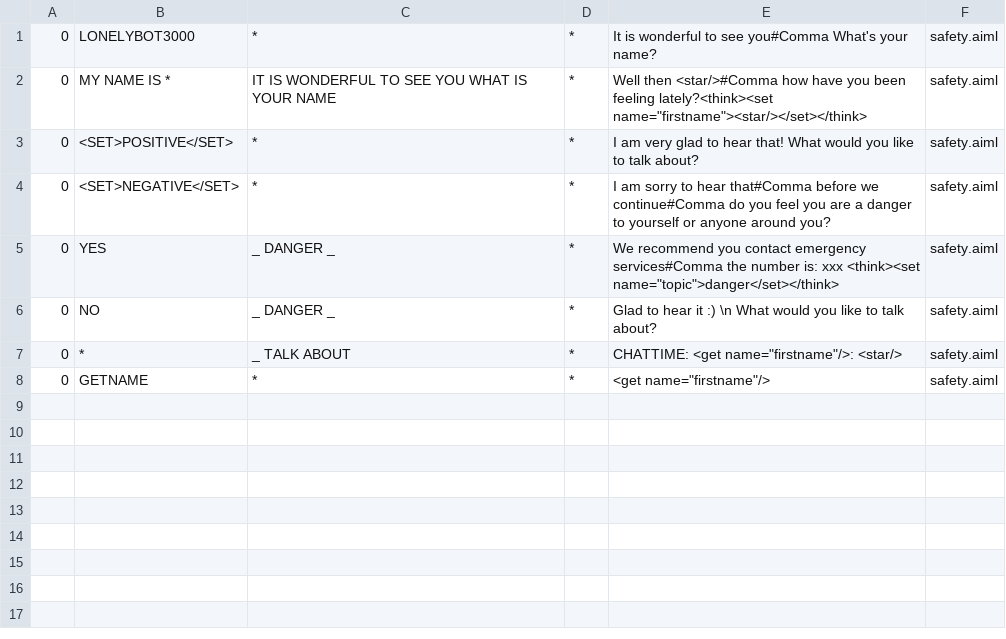
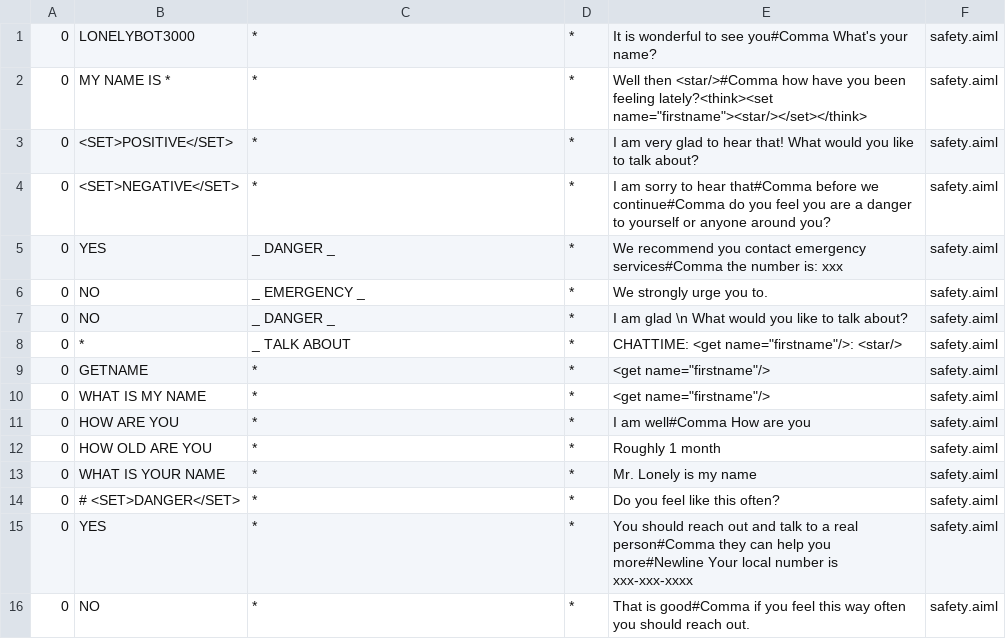
Before and after one commit to JordoRob/310lab, a CSV file: demo/src/main/resources/bots/safety/aimlif/safety.aiml.csv, drawn as a sheet.

Commit message:
Updated safety AIML

```diff
--- a/demo/src/main/resources/bots/safety/aimlif/safety.aiml.csv
+++ b/demo/src/main/resources/bots/safety/aimlif/safety.aiml.csv
@@ -1,8 +1,16 @@
 0,LONELYBOT3000,*,*,It is wonderful to see you#Comma What's your name?,safety.aiml
-0,MY NAME IS *,IT IS WONDERFUL TO SEE YOU WHAT IS YOUR NAME,*,Well then <star/>#Comma how have you been feeling lately?<think><set name="firstname"><star/></set></think>,safety.aiml
+0,MY NAME IS *,*,*,Well then <star/>#Comma how have you been feeling lately?<think><set name="firstname"><star/></set></think>,safety.aiml
 0,<SET>POSITIVE</SET>,*,*,I am very glad to hear that! What would you like to talk about?,safety.aiml
 0,<SET>NEGATIVE</SET>,*,*,I am sorry to hear that#Comma before we continue#Comma do you feel you are a danger to yourself or anyone around you?,safety.aiml
-0,YES,_ DANGER _,*,We recommend you contact emergency services#Comma the number is: xxx <think><set name="topic">danger</set></think>,safety.aiml
-0,NO,_ DANGER _,*,Glad to hear it :) \n What would you like to talk about?,safety.aiml
+0,YES,_ DANGER _,*,We recommend you contact emergency services#Comma the number is: xxx,safety.aiml
+0,NO,_ EMERGENCY _,*,We strongly urge you to.,safety.aiml
+0,NO,_ DANGER _,*,I am glad \n What would you like to talk about?,safety.aiml
 0,*,_ TALK ABOUT,*,CHATTIME: <get name="firstname"/>: <star/>,safety.aiml
 0,GETNAME,*,*,<get name="firstname"/>,safety.aiml
+0,WHAT IS MY NAME,*,*,<get name="firstname"/>,safety.aiml
+0,HOW ARE YOU,*,*,I am well#Comma How are you,safety.aiml
+0,HOW OLD ARE YOU,*,*,Roughly 1 month,safety.aiml
+0,WHAT IS YOUR NAME,*,*,Mr. Lonely is my name,safety.aiml
+0,# <SET>DANGER</SET>,*,*,Do you feel like this often?,safety.aiml
+0,YES,*,*,You should reach out and talk to a real person#Comma they can help you more#Newline                            Your local number is xxx-xxx-xxxx,safety.aiml
+0,NO,*,*,That is good#Comma if you feel this way often you should reach out.,safety.aiml
```
Also changed, not shown: demo/src/main/resources/bots/super/aimlif/client_profile.aiml.csv, demo/src/main/resources/bots/super/aimlif/update.aiml.csv, 29 other files.
